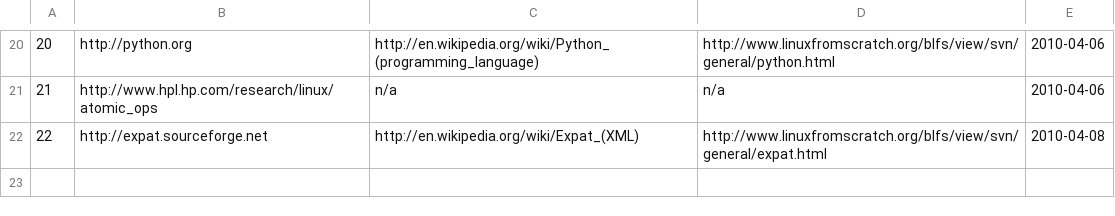
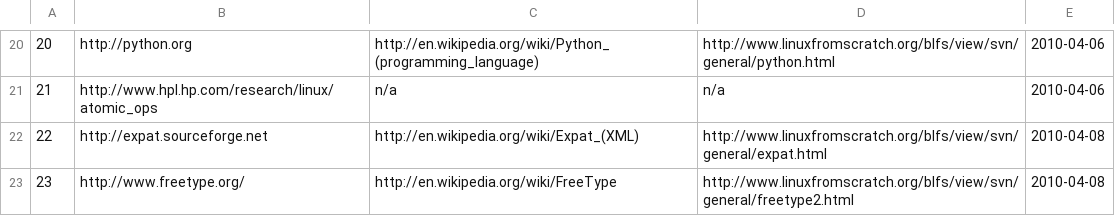
Before and after one commit to troywill/shilohSchema, a CSV file: 2010_spring/csv/webpages.csv, drawn as a sheet; only a part is shown, gaps mark what is left out; the diff names each change by its address in the sheet, - before the commit and + after, or states it on an @@ line.

```diff
--- a/2010_spring/csv/webpages.csv
+++ b/2010_spring/csv/webpages.csv
+row 23: 23 | http://www.freetype.org/ | http://en.wikipedia.org/wiki/FreeType | http://www.linuxfromscratch.org/blfs/view/svn/general/freetype2.html | 2010-04-08
```
Also changed, not shown: 2010_spring/csv/latest_tarball.csv, 2010_spring/csv/packages.csv, 4 other files.
